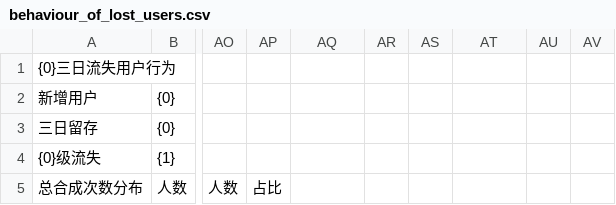
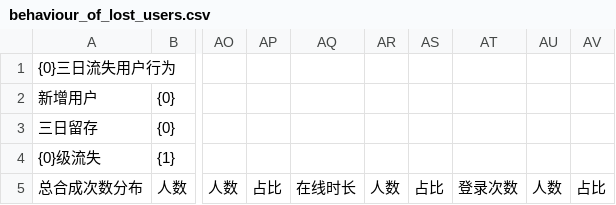
Before and after one commit to cqnature/bgtools, a CSV file: etc/behaviour_of_lost_users.csv, drawn as a sheet; only a part is shown, gaps mark what is left out; the diff names each change by its address in the sheet, - before the commit and + after, or states it on an @@ line.

```diff
--- a/etc/behaviour_of_lost_users.csv
+++ b/etc/behaviour_of_lost_users.csv
-AQ5: (empty)
+AQ5: 在线时长
-AR5: (empty)
+AR5: 人数
-AS5: (empty)
+AS5: 占比
-AT5: (empty)
+AT5: 登录次数
-AU5: (empty)
+AU5: 人数
-AV5: (empty)
+AV5: 占比
```
Also changed, not shown: 3 other files.
